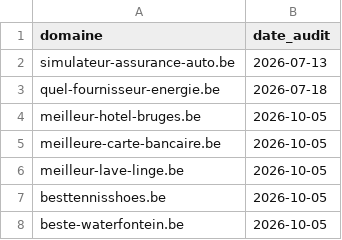
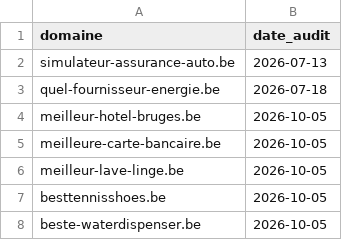
Before and after one commit to emd-project/emd-methodo, a CSV file: pipeline/audits/audited-content.csv, drawn as a sheet.

```diff
--- a/pipeline/audits/audited-content.csv
+++ b/pipeline/audits/audited-content.csv
@@ -7,2 +7,2 @@ meilleur-lave-linge.be,2026-10-05
 besttennisshoes.be,2026-10-05
-beste-waterfontein.be,2026-10-05
+beste-waterdispenser.be,2026-10-05
```
Also changed, not shown: pipeline/audits/audited-pages.csv, pipeline/audits/audited-tech.csv, 7 other files.
